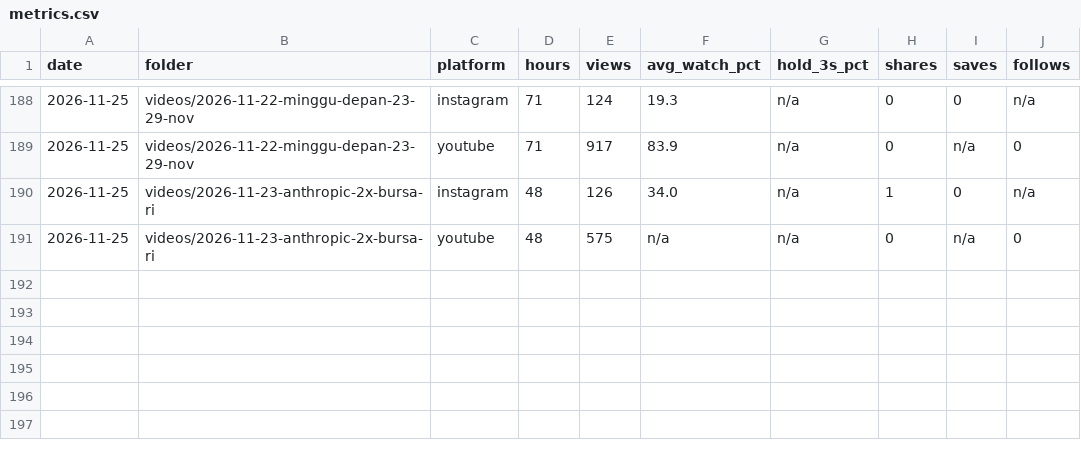
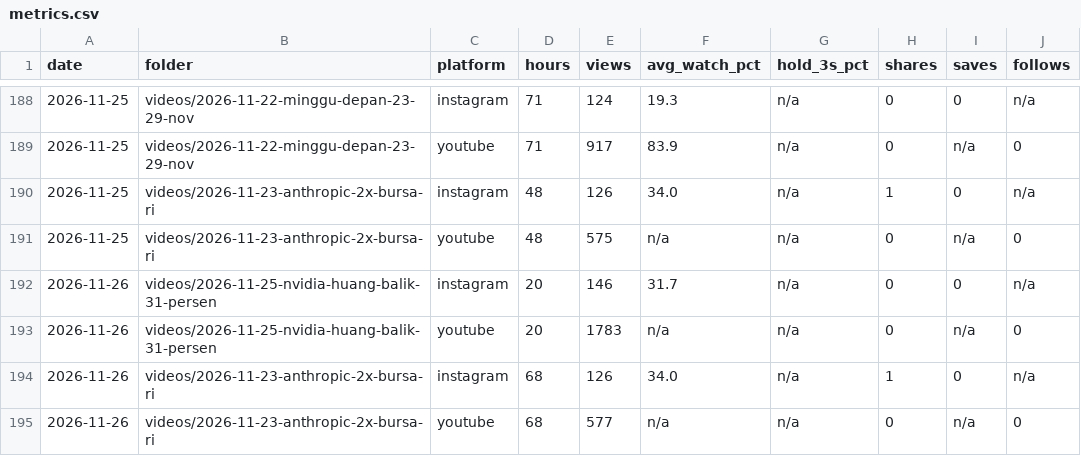
Before and after one commit to psatyadarma/explainer-studio, a CSV file: accounts/rangkumindong/knowledge/metrics.csv, drawn as a sheet; only a part is shown, gaps mark what is left out.

```diff
--- a/accounts/rangkumindong/knowledge/metrics.csv
+++ b/accounts/rangkumindong/knowledge/metrics.csv
@@ -191 +191,5 @@ date,folder,platform,hours,views,avg_watch_pct,hold_3s_pct,shares,saves,follows
 2026-11-25,videos/2026-11-23-anthropic-2x-bursa-ri,youtube,48,575,n/a,n/a,0,n/a,0
+2026-11-26,videos/2026-11-25-nvidia-huang-balik-31-persen,instagram,20,146,31.7,n/a,0,0,n/a
+2026-11-26,videos/2026-11-25-nvidia-huang-balik-31-persen,youtube,20,1783,n/a,n/a,0,n/a,0
+2026-11-26,videos/2026-11-23-anthropic-2x-bursa-ri,instagram,68,126,34.0,n/a,1,0,n/a
+2026-11-26,videos/2026-11-23-anthropic-2x-bursa-ri,youtube,68,577,n/a,n/a,0,n/a,0
```
Also changed, not shown: accounts/rangkumindong/knowledge/covered.csv, accounts/rangkumindong/knowledge/hooks.csv, 22 other files.
